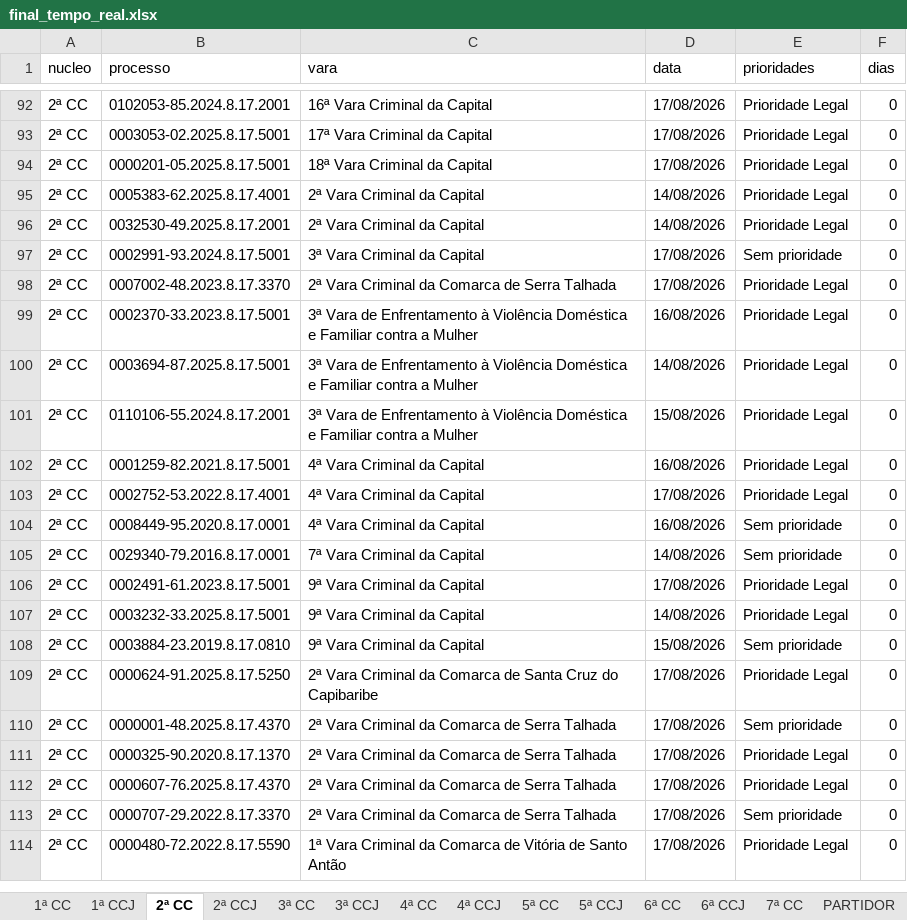
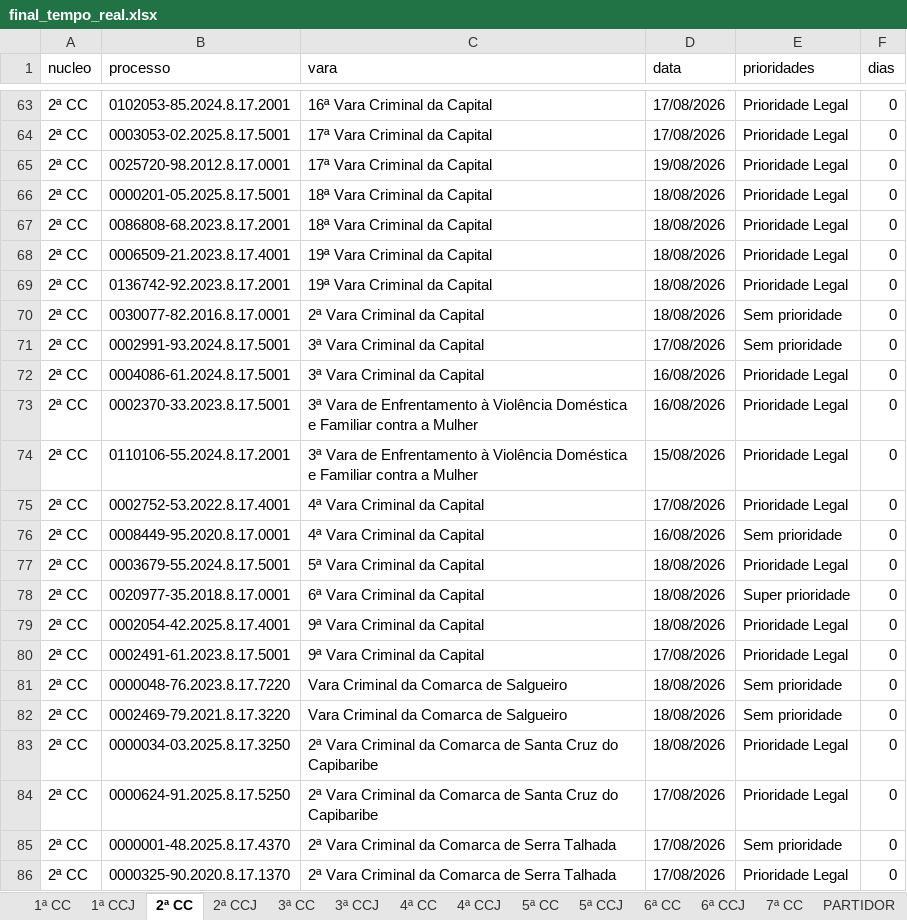
Before and after one commit to Fasri/Pipeline_tjpe_contado, an Excel workbook: data_transform/final_tempo_real.xlsx, sheet 2ª CC, drawn as a sheet; only a part is shown, gaps mark what is left out; the shorter side is filled out with more unchanged rows; values as stored, in another font and other column widths than the file's, no borders; removed rows and columns are numbered as before the commit, all else as after; the diff covers the shown part only; the diff names each change by its address in the sheet, - before the commit and + after, or states it on an @@ line.

```diff
--- a/data_transform/final_tempo_real.xlsx (sheet 2ª CC)
+++ b/data_transform/final_tempo_real.xlsx (sheet 2ª CC)
+row 65: 2ª CC | 0025720-98.2012.8.17.0001 | 17ª Vara Criminal da Capital | 19/08/2026 | Prioridade Legal | 0
-D66 (data): 17/08/2026
+D66 (data): 18/08/2026
-B67 (processo): 0005383-62.2025.8.17.4001
+B67 (processo): 0086808-68.2023.8.17.2001
-C67 (vara): 2ª Vara Criminal da Capital
+C67 (vara): 18ª Vara Criminal da Capital
-D67:D68 (data): 14/08/2026
+D67:D68 (data): 18/08/2026
-B68 (processo): 0032530-49.2025.8.17.2001
+B68 (processo): 0006509-21.2023.8.17.4001
-C68 (vara): 2ª Vara Criminal da Capital
+C68 (vara): 19ª Vara Criminal da Capital
+row 69: 2ª CC | 0136742-92.2023.8.17.2001 | 19ª Vara Criminal da Capital | 18/08/2026 | Prioridade Legal | 0
+row 70: 2ª CC | 0030077-82.2016.8.17.0001 | 2ª Vara Criminal da Capital | 18/08/2026 | Sem prioridade | 0
@@ row 98 moved to row 89: 2ª CC @@
@@ row 66 moved to row 72: 2ª CC @@
-row 100: 2ª CC | 0003694-87.2025.8.17.5001 | 3ª Vara de Enfrentamento à Violência Doméstica e Familiar contra a Mulher | 14/08/2026 | Prioridade Legal | 0
-row 102: 2ª CC | 0001259-82.2021.8.17.5001 | 4ª Vara Criminal da Capital | 16/08/2026 | Prioridade Legal | 0
+row 77: 2ª CC | 0003679-55.2024.8.17.5001 | 5ª Vara Criminal da Capital | 18/08/2026 | Prioridade Legal | 0
-B78 (processo): 0029340-79.2016.8.17.0001
+B78 (processo): 0020977-35.2018.8.17.0001
-C78 (vara): 7ª Vara Criminal da Capital
+C78 (vara): 6ª Vara Criminal da Capital
-D78 (data): 14/08/2026
+D78 (data): 18/08/2026
-E78 (prioridades): Sem prioridade
+E78 (prioridades): Super prioridade
+row 79: 2ª CC | 0002054-42.2025.8.17.4001 | 9ª Vara Criminal da Capital | 18/08/2026 | Prioridade Legal | 0
-B81 (processo): 0003232-33.2025.8.17.5001
+B81 (processo): 0000048-76.2023.8.17.7220
-C81:C82 (vara): 9ª Vara Criminal da Capital
+C81:C82 (vara): Vara Criminal da Comarca de Salgueiro
-D81 (data): 14/08/2026
+D81 (data): 18/08/2026
-E81 (prioridades): Prioridade Legal
+E81 (prioridades): Sem prioridade
-B82 (processo): 0003884-23.2019.8.17.0810
+B82 (processo): 0002469-79.2021.8.17.3220
-D82 (data): 15/08/2026
+D82 (data): 18/08/2026
+row 83: 2ª CC | 0000034-03.2025.8.17.3250 | 2ª Vara Criminal da Comarca de Santa Cruz do Capibaribe | 18/08/2026 | Prioridade Legal | 0
```
Also changed, not shown: 9 added rows, 42 removed rows, 1 moved row and 52 edited cells elsewhere in this sheet, sheet 1ª CC, sheet 1ª CCJ, sheet CONSOLIDADO, sheet 3ª CC, sheet 2ª CCJ, sheet 6ª CC, 9 more sheets, data_transform/Consolidado.xlsx, data_transform/quantidade_processos.xlsx, 32 other files.
